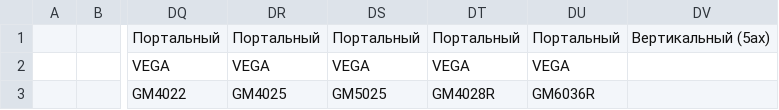
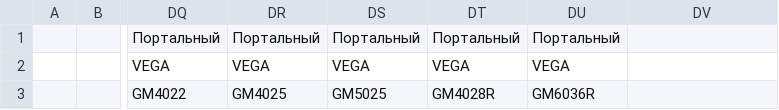
Before and after one commit to Octavio-spec/Repo, a CSV file: public/data/milling.csv, drawn as a sheet; only a part is shown, gaps mark what is left out; the diff names each change by its address in the sheet, - before the commit and + after, or states it on an @@ line.

```diff
--- a/public/data/milling.csv
+++ b/public/data/milling.csv
-DV1: Вертикальный (5ax)
+DV1: (empty)
```
